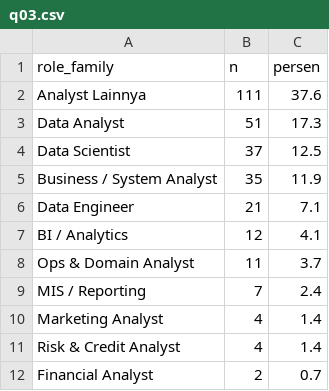
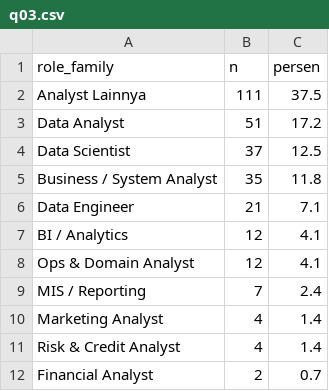
Before and after one commit to Ryora-max/indonesia-job-market-analysis, a CSV file: outputs/sql_results/q03.csv, drawn as a sheet.

```diff
--- a/outputs/sql_results/q03.csv
+++ b/outputs/sql_results/q03.csv
@@ -1,9 +1,9 @@
 role_family,n,persen
-Analyst Lainnya,111,37.6
-Data Analyst,51,17.3
+Analyst Lainnya,111,37.5
+Data Analyst,51,17.2
 Data Scientist,37,12.5
-Business / System Analyst,35,11.9
+Business / System Analyst,35,11.8
 Data Engineer,21,7.1
 BI / Analytics,12,4.1
-Ops & Domain Analyst,11,3.7
+Ops & Domain Analyst,12,4.1
 MIS / Reporting,7,2.4
```
Also changed, not shown: data/processed/job_skill.csv, outputs/sql_results/q01.csv, 22 other files.
